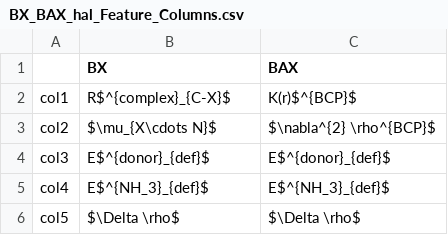
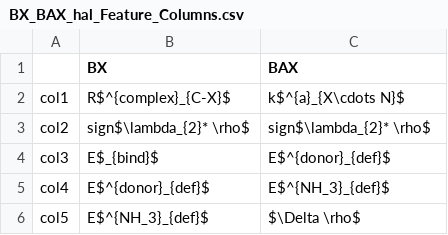
Before and after one commit to daniel-devore/XB-ML, a CSV file: Feature_columns/BX_BAX_hal_Feature_Columns.csv, drawn as a sheet.

```diff
--- a/Feature_columns/BX_BAX_hal_Feature_Columns.csv
+++ b/Feature_columns/BX_BAX_hal_Feature_Columns.csv
@@ -1,6 +1,6 @@
 ,BX,BAX
-col1,R$^{complex}_{C-X}$,K(r)$^{BCP}$
-col2,$\mu_{X\cdots N}$,$\nabla^{2} \rho^{BCP}$
-col3,E$^{donor}_{def}$,E$^{donor}_{def}$
-col4,E$^{NH_3}_{def}$,E$^{NH_3}_{def}$
-col5,$\Delta \rho$,$\Delta \rho$
+col1,R$^{complex}_{C-X}$,k$^{a}_{X\cdots N}$
+col2,sign$\lambda_{2}* \rho$,sign$\lambda_{2}* \rho$
+col3,E$_{bind}$,E$^{donor}_{def}$
+col4,E$^{donor}_{def}$,E$^{NH_3}_{def}$
+col5,E$^{NH_3}_{def}$,$\Delta \rho$
```
Also changed, not shown: Feature_columns/BAX_Vmax_Feature_Columns.csv, Feature_columns/BAX_kXN_Feature_Columns.csv, 34 other files.
